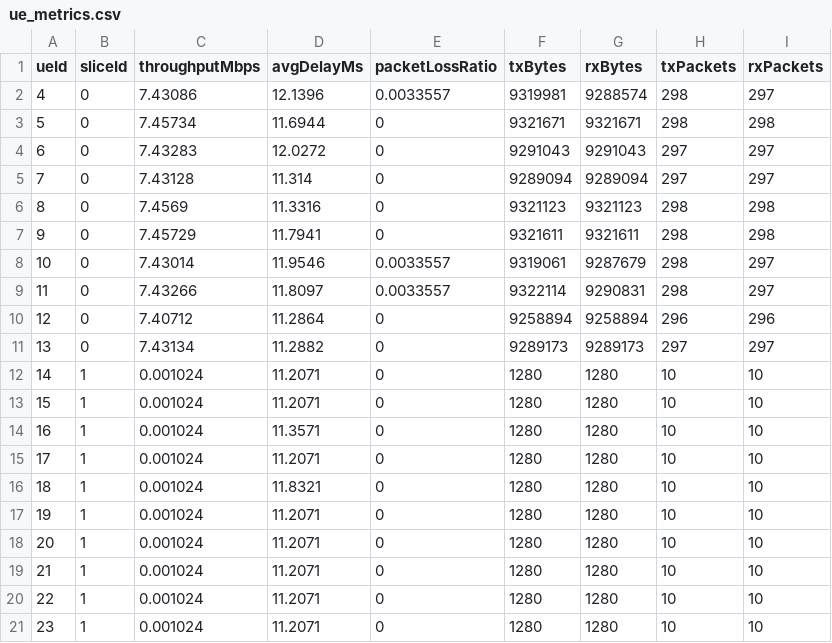
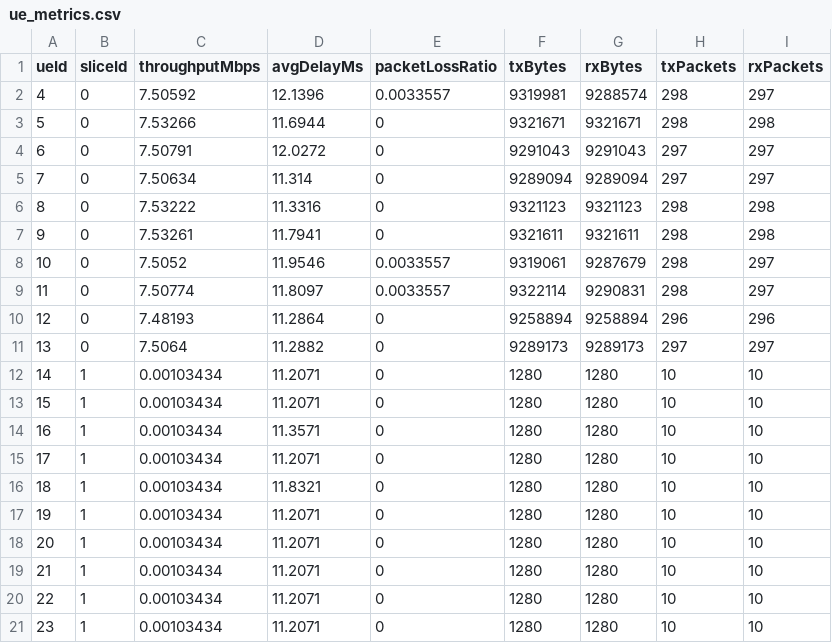
Before and after one commit to Eliothluy/artigo_jussi, a CSV file: ns-3-dev/results/ue_metrics.csv, drawn as a sheet.

```diff
--- a/ns-3-dev/results/ue_metrics.csv
+++ b/ns-3-dev/results/ue_metrics.csv
@@ -1,21 +1,21 @@
 ueId,sliceId,throughputMbps,avgDelayMs,packetLossRatio,txBytes,rxBytes,txPackets,rxPackets
-4,0,7.43086,12.1396,0.0033557,9319981,9288574,298,297
-5,0,7.45734,11.6944,0,9321671,9321671,298,298
-6,0,7.43283,12.0272,0,9291043,9291043,297,297
-7,0,7.43128,11.314,0,9289094,9289094,297,297
-8,0,7.4569,11.3316,0,9321123,9321123,298,298
-9,0,7.45729,11.7941,0,9321611,9321611,298,298
-10,0,7.43014,11.9546,0.0033557,9319061,9287679,298,297
-11,0,7.43266,11.8097,0.0033557,9322114,9290831,298,297
-12,0,7.40712,11.2864,0,9258894,9258894,296,296
-13,0,7.43134,11.2882,0,9289173,9289173,297,297
-14,1,0.001024,11.2071,0,1280,1280,10,10
-15,1,0.001024,11.2071,0,1280,1280,10,10
-16,1,0.001024,11.3571,0,1280,1280,10,10
-17,1,0.001024,11.2071,0,1280,1280,10,10
-18,1,0.001024,11.8321,0,1280,1280,10,10
-19,1,0.001024,11.2071,0,1280,1280,10,10
-20,1,0.001024,11.2071,0,1280,1280,10,10
-21,1,0.001024,11.2071,0,1280,1280,10,10
-22,1,0.001024,11.2071,0,1280,1280,10,10
-23,1,0.001024,11.2071,0,1280,1280,10,10
+4,0,7.50592,12.1396,0.0033557,9319981,9288574,298,297
+5,0,7.53266,11.6944,0,9321671,9321671,298,298
+6,0,7.50791,12.0272,0,9291043,9291043,297,297
+7,0,7.50634,11.314,0,9289094,9289094,297,297
+8,0,7.53222,11.3316,0,9321123,9321123,298,298
+9,0,7.53261,11.7941,0,9321611,9321611,298,298
+10,0,7.5052,11.9546,0.0033557,9319061,9287679,298,297
+11,0,7.50774,11.8097,0.0033557,9322114,9290831,298,297
+12,0,7.48193,11.2864,0,9258894,9258894,296,296
+13,0,7.5064,11.2882,0,9289173,9289173,297,297
+14,1,0.00103434,11.2071,0,1280,1280,10,10
+15,1,0.00103434,11.2071,0,1280,1280,10,10
+16,1,0.00103434,11.3571,0,1280,1280,10,10
+17,1,0.00103434,11.2071,0,1280,1280,10,10
+18,1,0.00103434,11.8321,0,1280,1280,10,10
+19,1,0.00103434,11.2071,0,1280,1280,10,10
+20,1,0.00103434,11.2071,0,1280,1280,10,10
+21,1,0.00103434,11.2071,0,1280,1280,10,10
+22,1,0.00103434,11.2071,0,1280,1280,10,10
+23,1,0.00103434,11.2071,0,1280,1280,10,10
```
Also changed, not shown: 7 other files.
